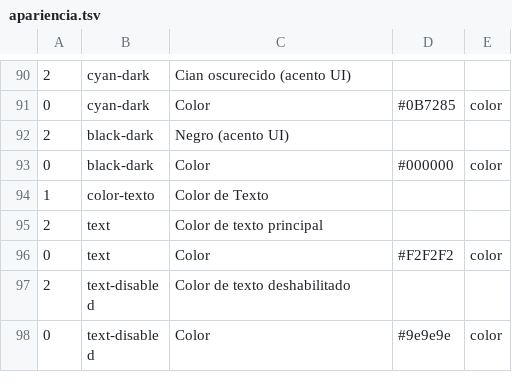
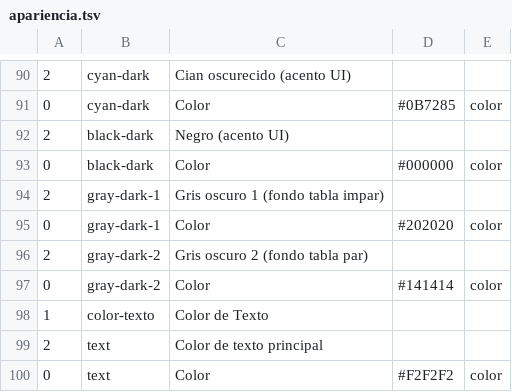
Before and after one commit to Satanimus/RemapH, a TSV file: src-tauri/src/apariencia.tsv, drawn as a sheet; only a part is shown, gaps mark what is left out; the shorter side is filled out with more unchanged rows; the diff names each change by its address in the sheet, - before the commit and + after, or states it on an @@ line.

```diff
--- a/src-tauri/src/apariencia.tsv
+++ b/src-tauri/src/apariencia.tsv
+row 94: 2 | gray-dark-1 | Gris oscuro 1 (fondo tabla impar)
+row 95: 0 | gray-dark-1 | Color | #202020 | color
+row 96: 2 | gray-dark-2 | Gris oscuro 2 (fondo tabla par)
+row 97: 0 | gray-dark-2 | Color | #141414 | color
```
Also changed, not shown: 1 other file.
